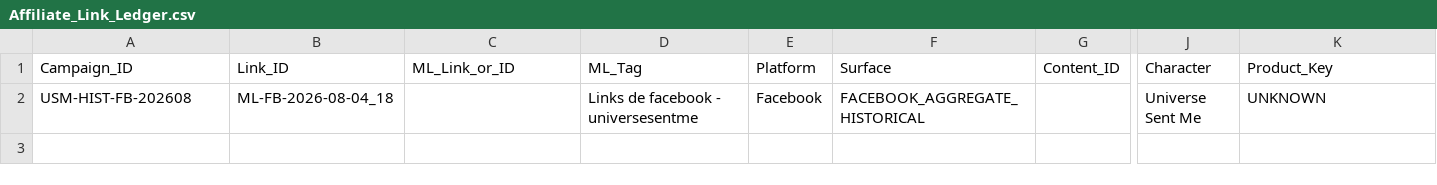
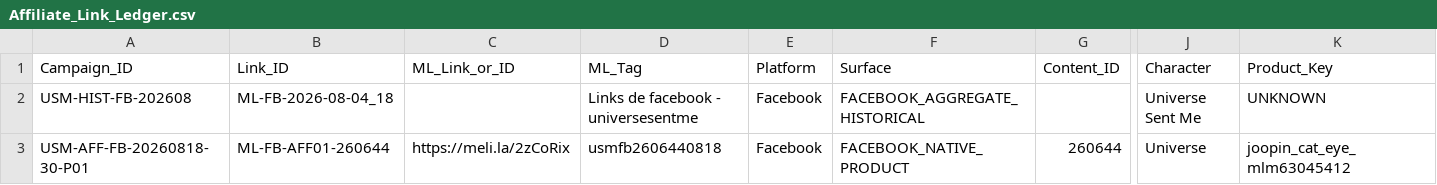
Before and after one commit to iomarketing09-sys/universe-sent-me-growth-os, a CSV file: Operations/Research/Affiliate_Link_Ledger.csv, drawn as a sheet; only a part is shown, gaps mark what is left out; rows hold the shown columns only; the diff names each change by its address in the sheet, - before the commit and + after, or states it on an @@ line.

Commit message:
Complete granular affiliate tag setup

```diff
--- a/Operations/Research/Affiliate_Link_Ledger.csv
+++ b/Operations/Research/Affiliate_Link_Ledger.csv
+row 3: USM-AFF-FB-20260818-30-P01 | ML-FB-AFF01-260644 | https://meli.la/2zCoRix | usmfb2606440818 | Facebook | FACEBOOK_NATIVE_PRODUCT | 260644 | Universe | joopin_cat_eye_mlm63045412
```
Also changed, not shown: Operations/Research/Affiliate_Pilot_Assignments.csv, 21 other files.
